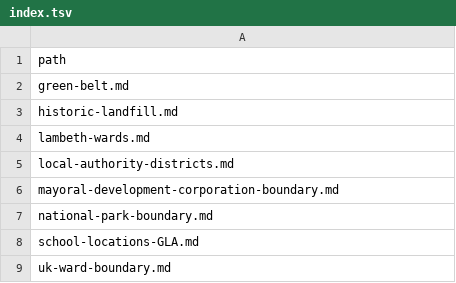
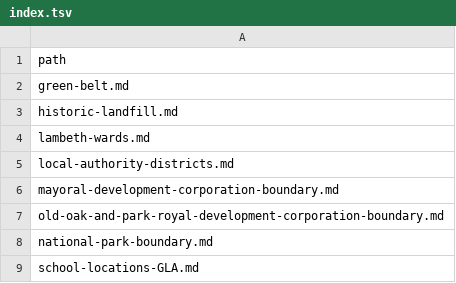
Before and after one commit to digital-land-attic/digital-land-collector, a TSV file: data/publication/index.tsv, drawn as a sheet; only a part is shown; the shorter side is filled out with more unchanged rows.

Commit message:
add Old Oak and Park Royal Development Corporation Boundary

```diff
--- a/data/publication/index.tsv
+++ b/data/publication/index.tsv
@@ -6,2 +6,3 @@ local-authority-districts.md
 mayoral-development-corporation-boundary.md
+old-oak-and-park-royal-development-corporation-boundary.md
 national-park-boundary.md
```
Also changed, not shown: 1 other file.
